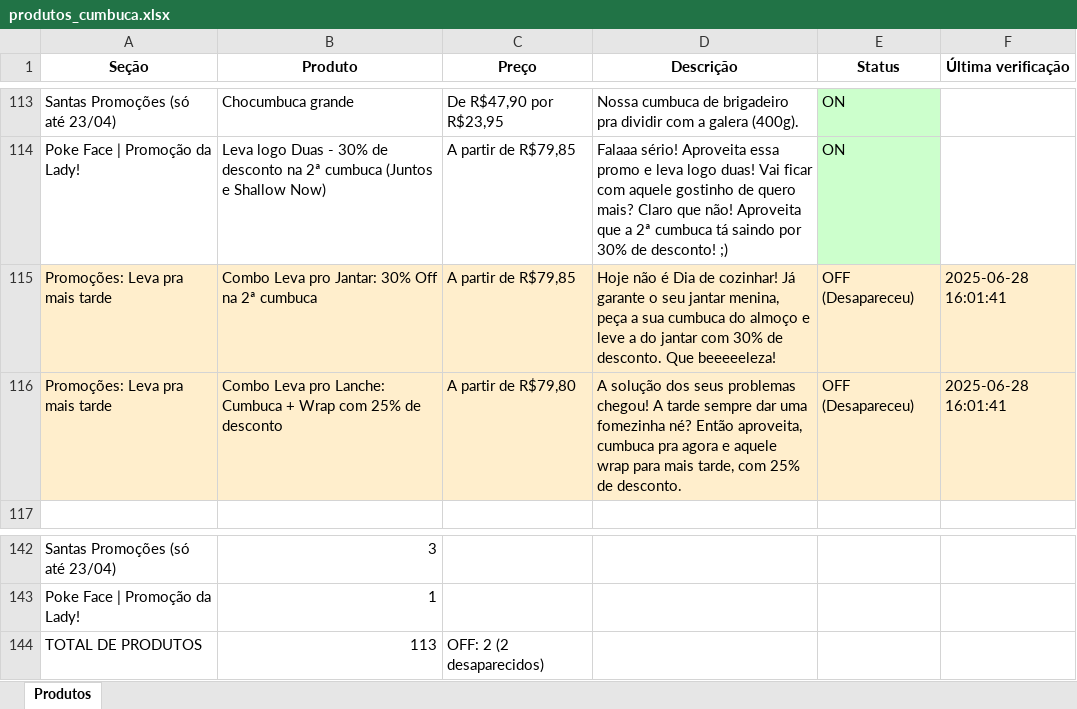
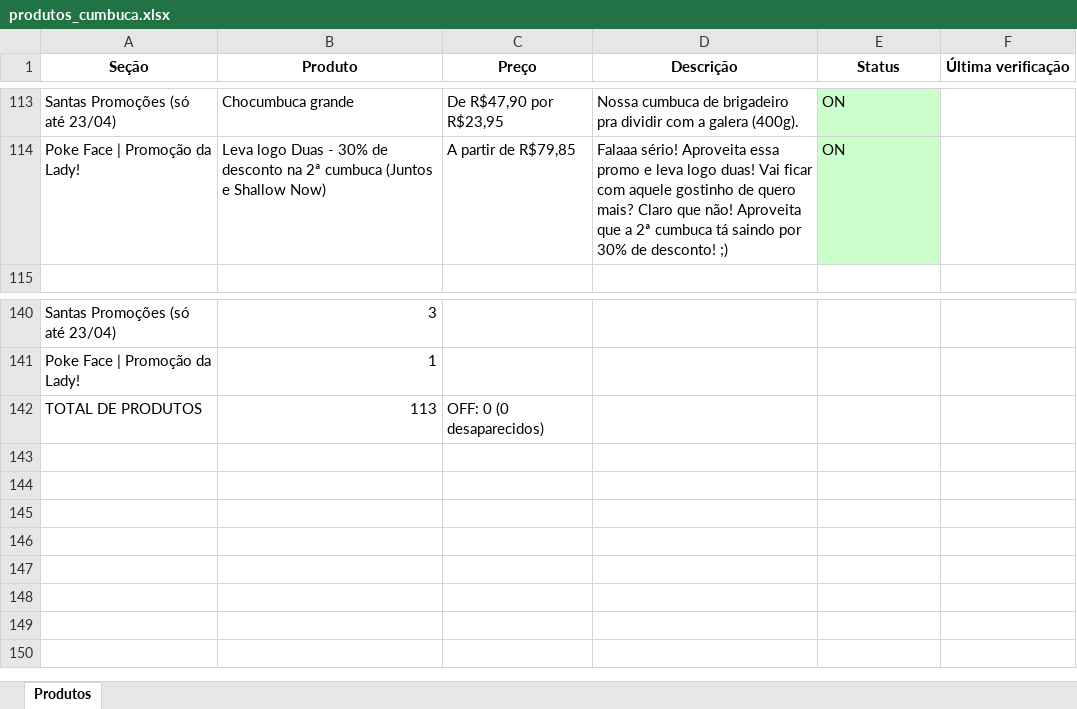
Before and after one commit to EduardoJKN/Cumbuca_IFood_T1, an Excel workbook: produtos_cumbuca.xlsx, sheet Produtos, drawn as a sheet; only a part is shown, gaps mark what is left out; values as stored, in another font and other column widths than the file's, no borders; removed rows and columns are numbered as before the commit, all else as after; the diff names each change by its address in the sheet, - before the commit and + after, or states it on an @@ line.

```diff
--- a/produtos_cumbuca.xlsx (sheet Produtos)
+++ b/produtos_cumbuca.xlsx (sheet Produtos)
-row 115: Promoções: Leva pra mais tarde | Combo Leva pro Jantar: 30% Off na 2ª cumbuca | A partir de R$79,85 | Hoje não é Dia de cozinhar! Já garante o seu jantar menina, peça a sua cumbuca do almoço e leve a do jantar com 30% de desconto. Que beeeeeleza! | OFF (Desapareceu) | 2025-06-28 16:01:41
-row 116: Promoções: Leva pra mais tarde | Combo Leva pro Lanche: Cumbuca + Wrap com 25% de desconto | A partir de R$79,80 | A solução dos seus problemas chegou! A tarde sempre dar uma fomezinha né? Então aproveita, cumbuca pra agora e aquele wrap para mais tarde, com 25% de desconto. | OFF (Desapareceu) | 2025-06-28 16:01:41
-C142 (Preço): OFF: 2 (2 desaparecidos)
+C142 (Preço): OFF: 0 (0 desaparecidos)
```
Also changed, not shown: 4 other files.
